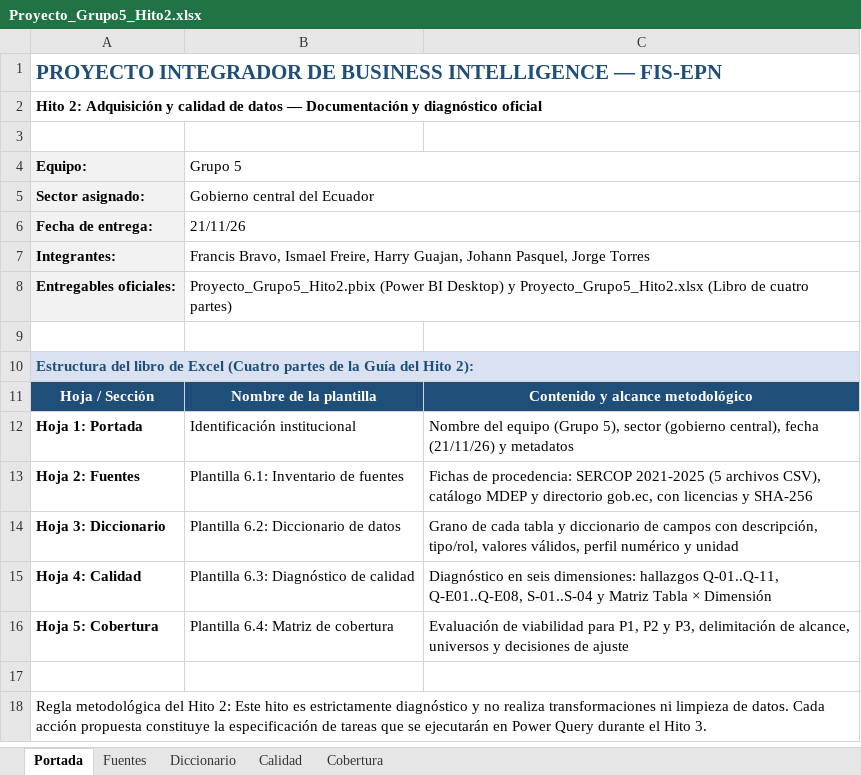
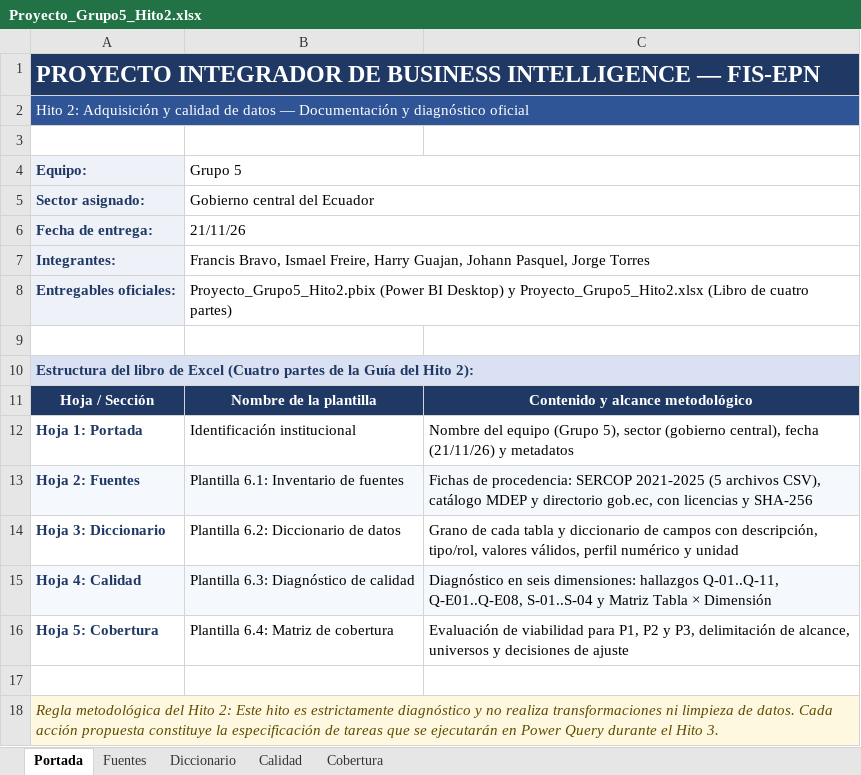
Before and after one commit to Vladimirjon/ec-gov-procurement-dw, an Excel workbook: deliverables/h2/Proyecto_Grupo5_Hito2.xlsx, sheet Portada, drawn as a sheet; values as stored, in another font and other column widths than the file's, no borders; the diff names each change by its address in the sheet, - before the commit and + after, or states it on an @@ line.

```diff
--- a/deliverables/h2/Proyecto_Grupo5_Hito2.xlsx (sheet Portada)
+++ b/deliverables/h2/Proyecto_Grupo5_Hito2.xlsx (sheet Portada)
-A1:C1 fill: none
+A1:C1 fill: #1F3864
-A1 text colour: #1F4E79
+A1 text colour: #FFFFFF, text size: larger
-A2:C2 fill: none
+A2:C2 fill: #2F5597
@@ A2 bold: on → off, text colour: black → #FFFFFF @@
-A4:A8 text colour: black
+A4:A8 text colour: #1F3864
-A12:A16 text colour: black
+A12:A16 text colour: #1F3864
-A13:C13 fill: none
+A13:C13 fill: #F5F8FC
-A15:C15 fill: none
+A15:C15 fill: #F5F8FC
-A18:C18 fill: none
+A18:C18 fill: #FFF8E1
@@ A18 italic: off → on, text colour: black → #5F4B00 @@
```
Also changed, not shown: sheet Diccionario, sheet Fuentes, sheet Cobertura, sheet Calidad, 6 other files.
